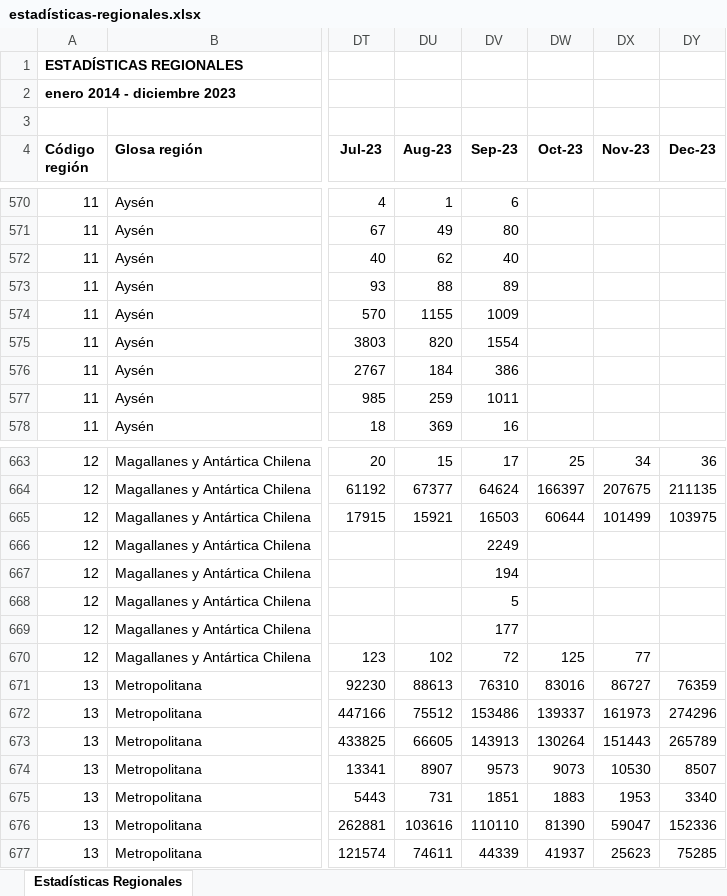
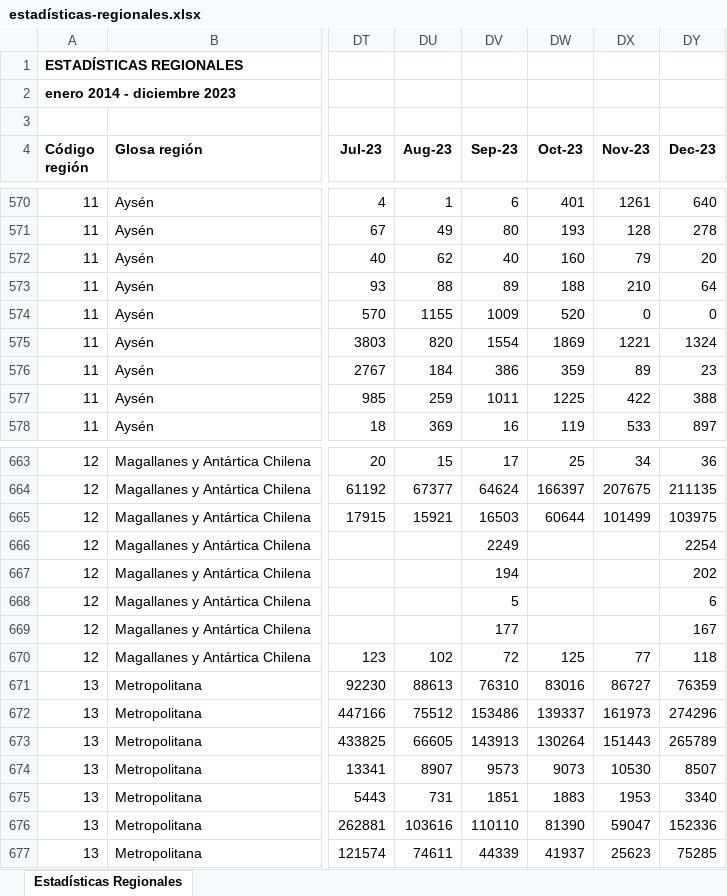
Before and after one commit to Sud-Austral/EstadisticasRegionales, an Excel workbook: Estadísticas Regionales/estadísticas-regionales.xlsx, sheet Estadísticas Regionales, drawn as a sheet; only a part is shown, gaps mark what is left out; values as stored, in another font and other column widths than the file's, no borders; the diff covers the shown part only; the diff names each change by its address in the sheet, - before the commit and + after, or states it on an @@ line.

```diff
--- a/Estadísticas Regionales/estadísticas-regionales.xlsx (sheet Estadísticas Regionales)
+++ b/Estadísticas Regionales/estadísticas-regionales.xlsx (sheet Estadísticas Regionales)
-DW570 (Oct-23): (empty)
+DW570 (Oct-23): 401
-DX570 (Nov-23): (empty)
+DX570 (Nov-23): 1261
-DY570 (Dec-23): (empty)
+DY570 (Dec-23): 640
-DW571 (Oct-23): (empty)
+DW571 (Oct-23): 193
-DX571 (Nov-23): (empty)
+DX571 (Nov-23): 128
-DY571 (Dec-23): (empty)
+DY571 (Dec-23): 278
-DW572 (Oct-23): (empty)
+DW572 (Oct-23): 160
-DX572 (Nov-23): (empty)
+DX572 (Nov-23): 79
-DY572 (Dec-23): (empty)
+DY572 (Dec-23): 20
-DW573 (Oct-23): (empty)
+DW573 (Oct-23): 188
-DX573 (Nov-23): (empty)
+DX573 (Nov-23): 210
-DY573 (Dec-23): (empty)
+DY573 (Dec-23): 64
-DW574 (Oct-23): (empty)
+DW574 (Oct-23): 520
-DX574 (Nov-23): (empty)
+DX574 (Nov-23): 0
-DY574 (Dec-23): (empty)
+DY574 (Dec-23): 0
-DW575 (Oct-23): (empty)
+DW575 (Oct-23): 1869
-DX575 (Nov-23): (empty)
+DX575 (Nov-23): 1221
-DY575 (Dec-23): (empty)
+DY575 (Dec-23): 1324
-DW576 (Oct-23): (empty)
+DW576 (Oct-23): 359
-DX576 (Nov-23): (empty)
+DX576 (Nov-23): 89
-DY576 (Dec-23): (empty)
+DY576 (Dec-23): 23
-DW577 (Oct-23): (empty)
+DW577 (Oct-23): 1225
-DX577 (Nov-23): (empty)
+DX577 (Nov-23): 422
-DY577 (Dec-23): (empty)
+DY577 (Dec-23): 388
-DW578 (Oct-23): (empty)
+DW578 (Oct-23): 119
-DX578 (Nov-23): (empty)
+DX578 (Nov-23): 533
-DY578 (Dec-23): (empty)
+DY578 (Dec-23): 897
-DY666 (Dec-23): (empty)
+DY666 (Dec-23): 2254
-DY667 (Dec-23): (empty)
+DY667 (Dec-23): 202
-DY668 (Dec-23): (empty)
+DY668 (Dec-23): 6
-DY669 (Dec-23): (empty)
+DY669 (Dec-23): 167
-DY670 (Dec-23): (empty)
+DY670 (Dec-23): 118
```
Also changed, not shown: 157 edited cells elsewhere in this sheet.
